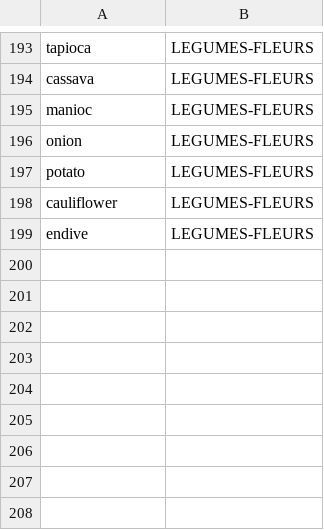
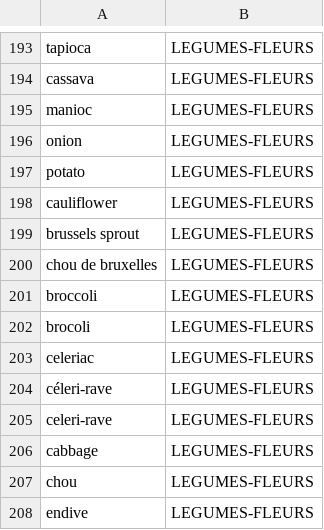
Before and after one commit to MTES-MCT/ecobalyse-method-tooling, a CSV file: food/metadata/reference/cropgroup.csv, drawn as a sheet; only a part is shown, gaps mark what is left out; the diff names each change by its address in the sheet, - before the commit and + after, or states it on an @@ line.

```diff
--- a/food/metadata/reference/cropgroup.csv
+++ b/food/metadata/reference/cropgroup.csv
+row 199: brussels sprout | LEGUMES-FLEURS
+row 200: chou de bruxelles | LEGUMES-FLEURS
+row 201: broccoli | LEGUMES-FLEURS
+row 202: brocoli | LEGUMES-FLEURS
+row 203: celeriac | LEGUMES-FLEURS
+row 204: céleri-rave | LEGUMES-FLEURS
+row 205: celeri-rave | LEGUMES-FLEURS
+row 206: cabbage | LEGUMES-FLEURS
+row 207: chou | LEGUMES-FLEURS
```
Also changed, not shown: food/metadata/reference/food_type.csv, food/metadata/reference/food_type_cooked_to_raw.csv, 11 other files.
